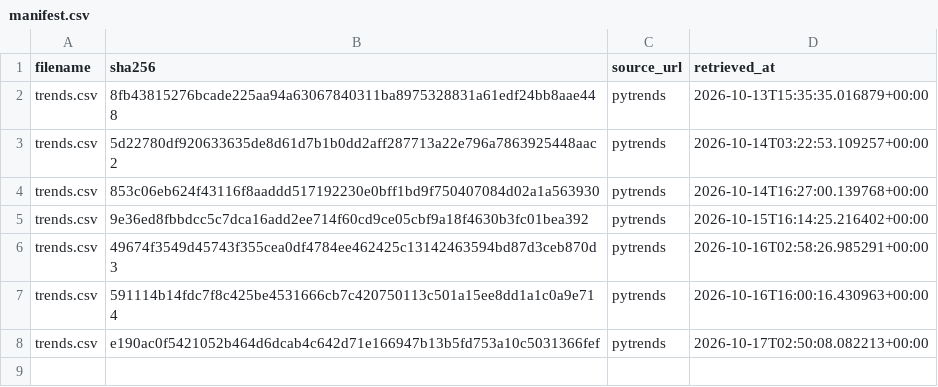
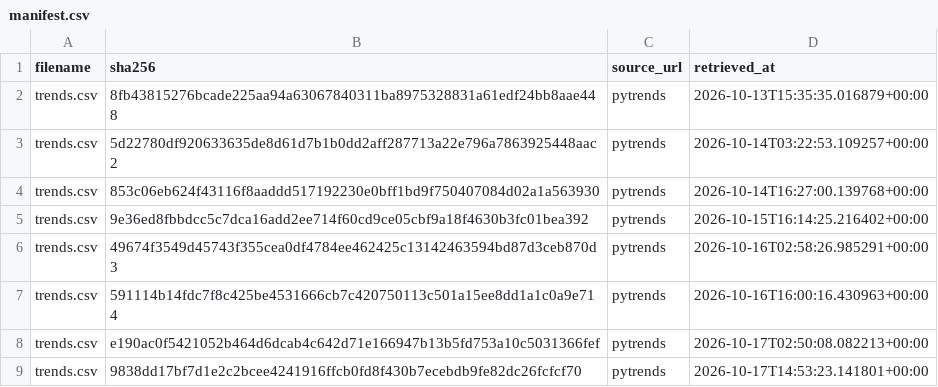
Before and after one commit to tienspz/AICOR, a CSV file: data/raw/trends/manifest.csv, drawn as a sheet; the diff names each change by its address in the sheet, - before the commit and + after, or states it on an @@ line.

```diff
--- a/data/raw/trends/manifest.csv
+++ b/data/raw/trends/manifest.csv
+row 9: trends.csv | 9838dd17bf7d1e2c2bcee4241916ffcb0fd8f430b7ecebdb9fe82dc26fcfcf70 | pytrends | 2026-10-17T14:53:23.141801+00:00
```
Also changed, not shown: data/processed/google_trends_quarterly.csv, data/raw/trends/trends.csv, 1 other file.
